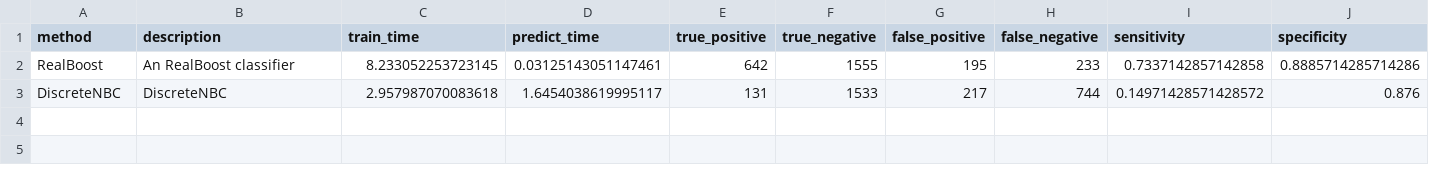
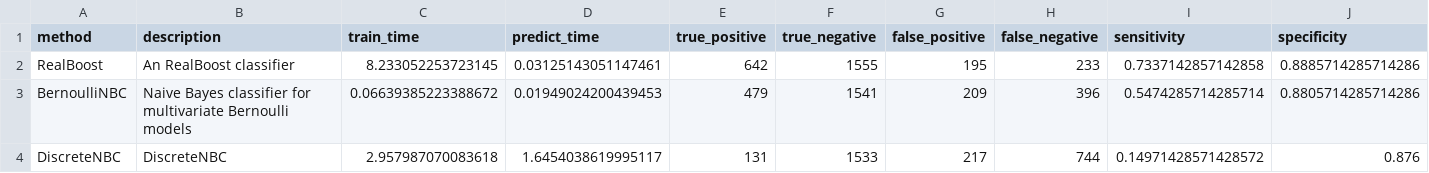
Before and after one commit to wl44545/wl44545.github.io, a CSV file: praca-inzynierska/history/2022_01_10_14_04_04_006802/results.csv, drawn as a sheet; only a part is shown; rows hold the shown columns only; the diff names each change by its address in the sheet, - before the commit and + after, or states it on an @@ line.

Commit message:
Autocommit with results

```diff
--- a/praca-inzynierska/history/2022_01_10_14_04_04_006802/results.csv
+++ b/praca-inzynierska/history/2022_01_10_14_04_04_006802/results.csv
+row 3: BernoulliNBC | Naive Bayes classifier for multivariate Bernoulli models | 0.06639385223388672 | 0.01949024200439453 | 479 | 1541 | 209 | 396 | 0.5474285714285714 | 0.8805714285714286
```
Also changed, not shown: 5 other files.
